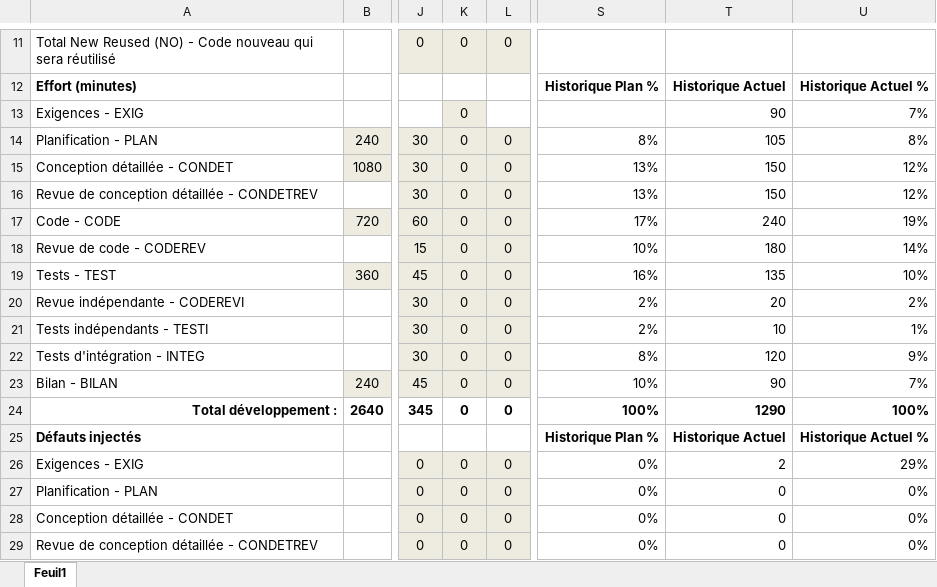
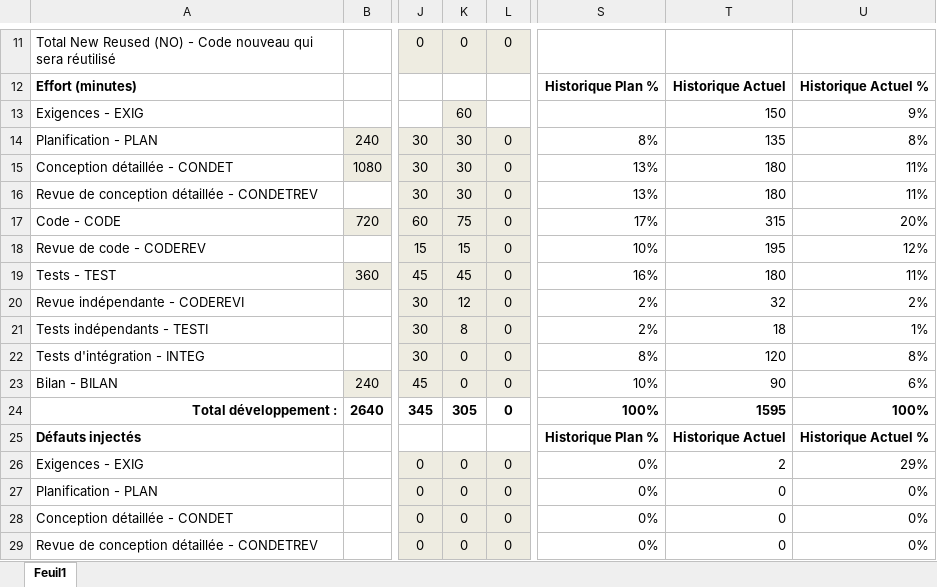
Before and after one commit to htessier/LOG330, an Excel workbook: TP05/documents/Moodle/Form données de projet.xlsx, sheet Feuil1, drawn as a sheet; only a part is shown, gaps mark what is left out; values as stored, in another font and other column widths than the file's, no borders; the diff covers the shown part only; the diff names each change by its address in the sheet, - before the commit and + after, or states it on an @@ line.

```diff
--- a/TP05/documents/Moodle/Form données de projet.xlsx (sheet Feuil1)
+++ b/TP05/documents/Moodle/Form données de projet.xlsx (sheet Feuil1)
-K13: 0
+K13: 60
-T13: 90
+T13: 150
-U13: 7%
+U13: 9%
-K14:K16: 0
+K14:K16: 30
-T14: 105
+T14: 135
-T15:T16: 150
+T15:T16: 180
-U15:U16: 12%
+U15:U16: 11%
-K17: 0
+K17: 75
-T17: 240
+T17: 315
-U17: 19%
+U17: 20%
-K18: 0
+K18: 15
-T18: 180
+T18: 195
-U18: 14%
+U18: 12%
-K19: 0
+K19: 45
-T19: 135
+T19: 180
-U19: 10%
+U19: 11%
-K20: 0
+K20: 12
-T20: 20
+T20: 32
-K21: 0
+K21: 8
-T21: 10
+T21: 18
-U22: 9%
+U22: 8%
-U23: 7%
+U23: 6%
-K24: 0
+K24: 305
-T24: 1290
+T24: 1595
```
Also changed, not shown: 17 edited cells elsewhere in this sheet.
